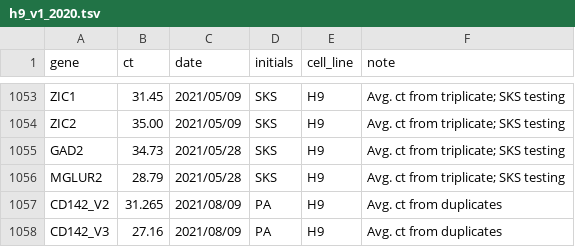
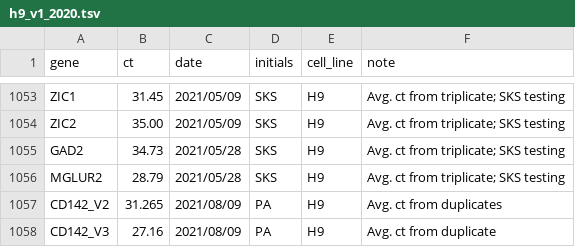
Before and after one commit to kirkebylab/hippocompute, a TSV file: data/h9_v1_2020.tsv, drawn as a sheet; only a part is shown, gaps mark what is left out.

```diff
--- a/data/h9_v1_2020.tsv
+++ b/data/h9_v1_2020.tsv
@@ -1057,2 +1057,2 @@ MGLUR2	28.79	2021/05/28	SKS	H9	Avg. ct from triplicate; SKS testing
 CD142_V2	31.265	2021/08/09	PA	H9	Avg. ct from duplicates
-CD142_V3	27.16	2021/08/09	PA	H9	Avg. ct from duplicates
+CD142_V3	27.16	2021/08/09	PA	H9	Avg. ct from duplicate
```
